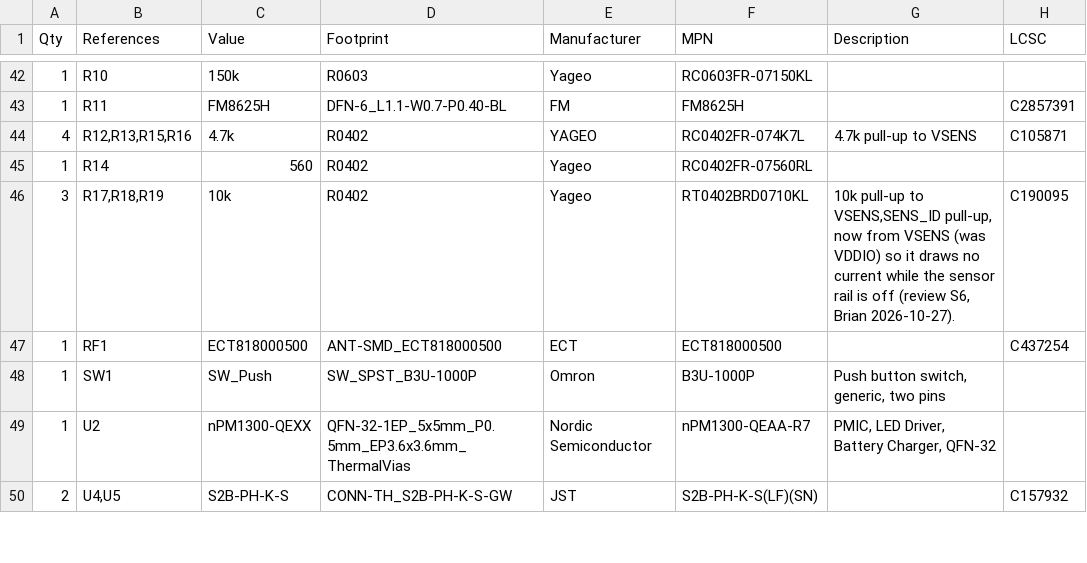
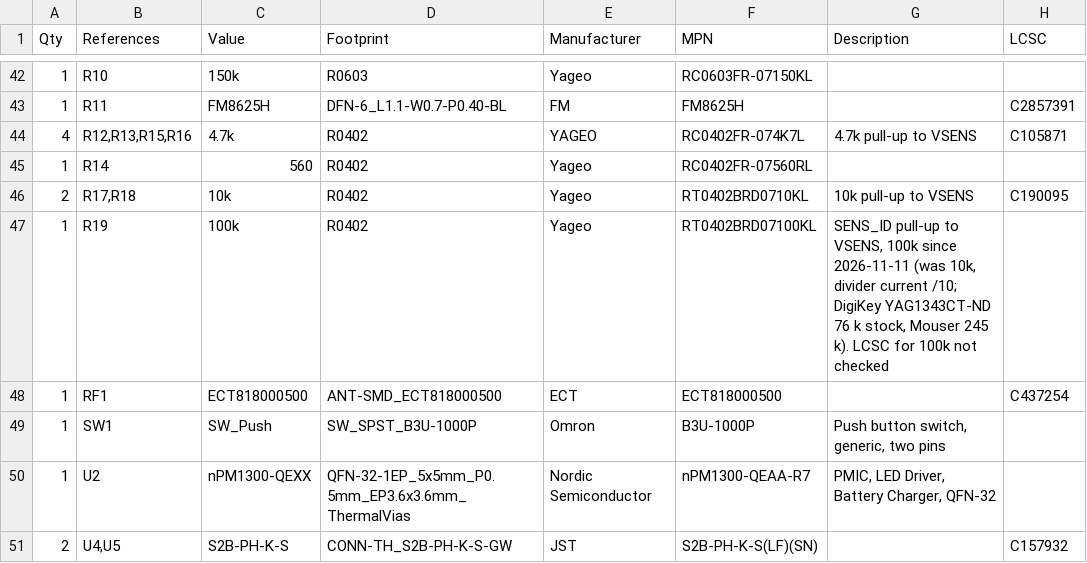
Before and after one commit to wischmi2/Kicad_Designs, a CSV file: hardware/feather/sourcing/nrf54l15_feather_bom_2026-10-30.csv, drawn as a sheet; only a part is shown, gaps mark what is left out.

```diff
--- a/hardware/feather/sourcing/nrf54l15_feather_bom_2026-10-30.csv
+++ b/hardware/feather/sourcing/nrf54l15_feather_bom_2026-10-30.csv
@@ -45,3 +45,4 @@ Qty,References,Value,Footprint,Manufacturer,MPN,Description,LCSC
 1,R14,560,R0402,Yageo,RC0402FR-07560RL,,
-3,"R17,R18,R19",10k,R0402,Yageo,RT0402BRD0710KL,"10k pull-up to VSENS,SENS_ID pull-up, now from VSENS (was VDDIO) so it draws no current while the sensor rail is off (review S6, Brian 2026-10-27).",C190095
+2,"R17,R18",10k,R0402,Yageo,RT0402BRD0710KL,10k pull-up to VSENS,C190095
+1,R19,100k,R0402,Yageo,RT0402BRD07100KL,"SENS_ID pull-up to VSENS, 100k since 2026-11-11 (was 10k, divider current /10; DigiKey YAG1343CT-ND 76 k stock, Mouser 245 k). LCSC for 100k not checked",
 1,RF1,ECT818000500,ANT-SMD_ECT818000500,ECT,ECT818000500,,C437254
```
Also changed, not shown: hardware/sensors/orp/sourcing/feather_orp_bom_2026-10-30.csv, hardware/sensors/ph/sourcing/nrf54l15_feather_sens1_bom_2026-10-30.csv, 4 other files.
